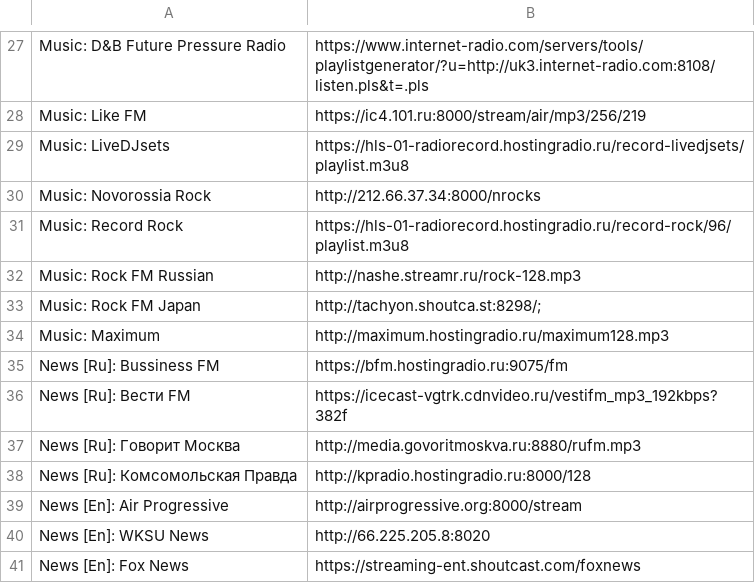
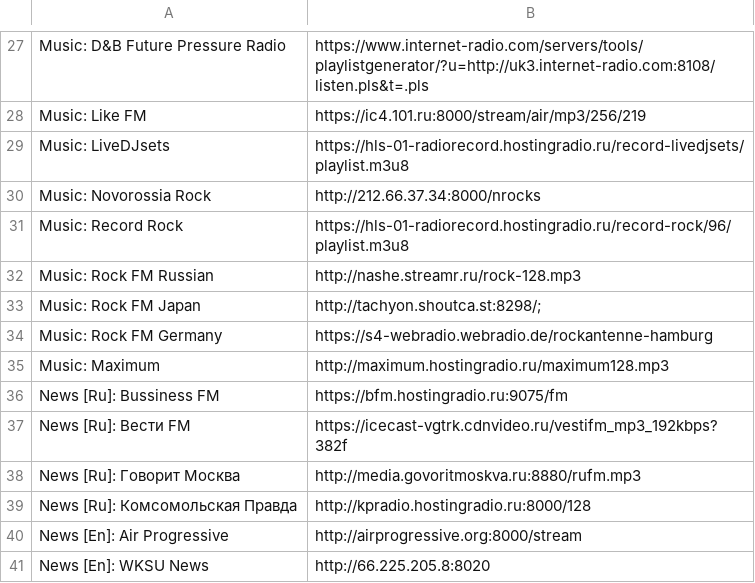
Before and after one commit to dvragulin/dotfiles-public, a CSV file: roles/pyradio/files/stations.csv, drawn as a sheet; only a part is shown, gaps mark what is left out; the shorter side is filled out with more unchanged rows.

Commit message:
Add music station to radio

```diff
--- a/roles/pyradio/files/stations.csv
+++ b/roles/pyradio/files/stations.csv
@@ -33,2 +33,3 @@ Music: Rock FM Russian                      , http://nashe.streamr.ru/rock-128.m
 Music: Rock FM Japan                        , http://tachyon.shoutca.st:8298/;
+Music: Rock FM Germany                      , https://s4-webradio.webradio.de/rockantenne-hamburg
 Music: Maximum                              , http://maximum.hostingradio.ru/maximum128.mp3
```
